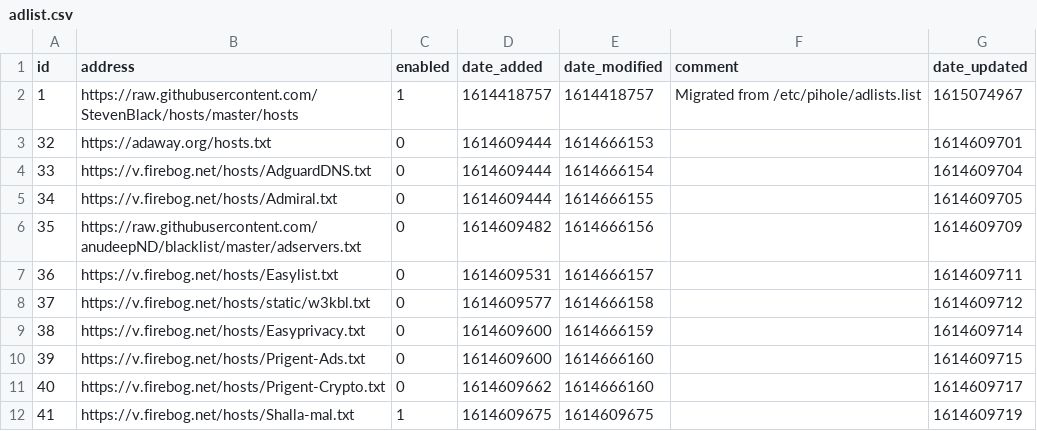
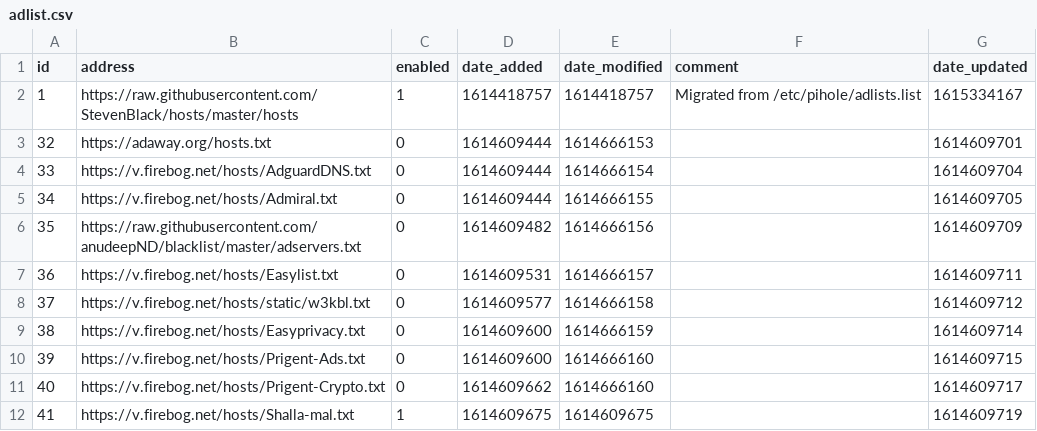
Before and after one commit to keiraija/my-pihole-lists, a CSV file: adlist.csv, drawn as a sheet.

Commit message:
Updated March 10, 2021  7:00am

```diff
--- a/adlist.csv
+++ b/adlist.csv
@@ -1,3 +1,3 @@
 id,address,enabled,date_added,date_modified,comment,date_updated
-1,https://raw.githubusercontent.com/StevenBlack/hosts/master/hosts,1,1614418757,1614418757,"Migrated from /etc/pihole/adlists.list",1615074967
+1,https://raw.githubusercontent.com/StevenBlack/hosts/master/hosts,1,1614418757,1614418757,"Migrated from /etc/pihole/adlists.list",1615334167
 32,https://adaway.org/hosts.txt,0,1614609444,1614666153,,1614609701
```
